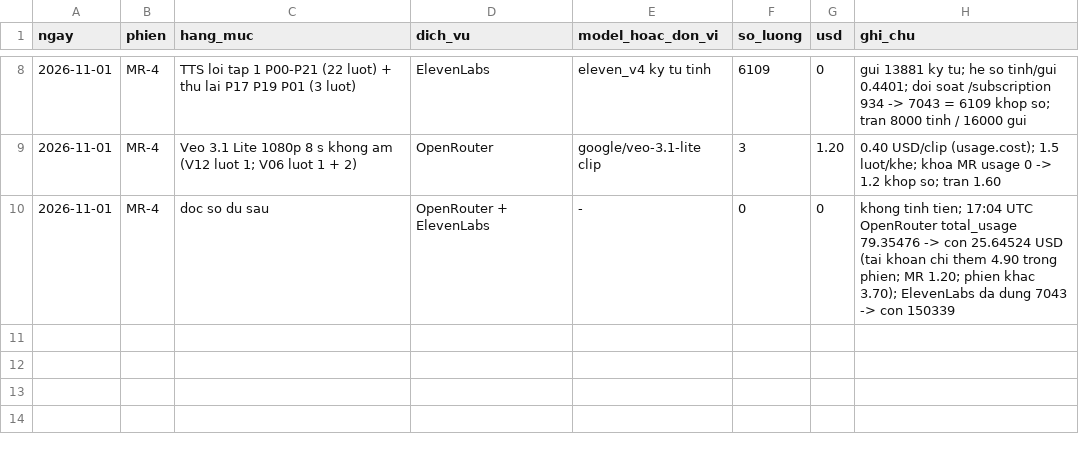
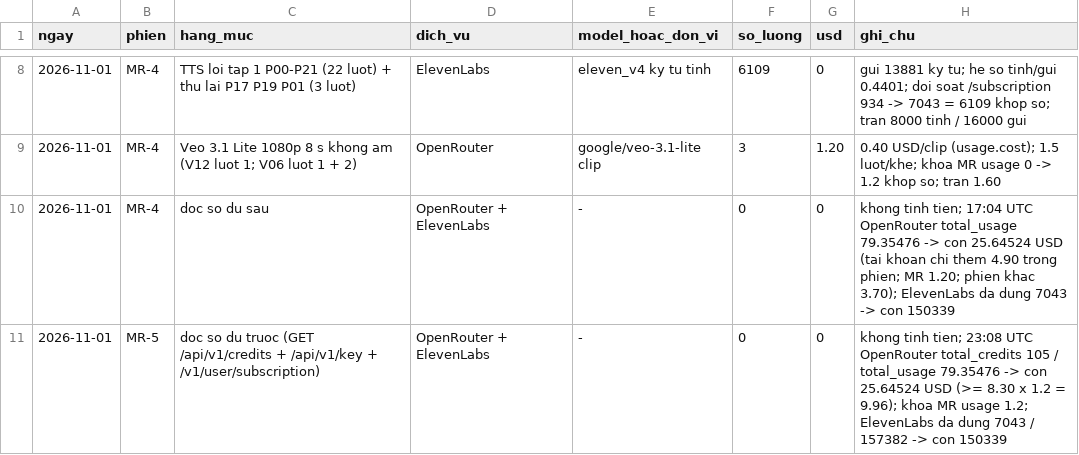
Before and after one commit to HungQuach301/money-reroute, a CSV file: COST-LEDGER.csv, drawn as a sheet; only a part is shown, gaps mark what is left out.

```diff
--- a/COST-LEDGER.csv
+++ b/COST-LEDGER.csv
@@ -10 +10,2 @@ ngay,phien,hang_muc,dich_vu,model_hoac_don_vi,so_luong,usd,ghi_chu
 2026-11-01,MR-4,doc so du sau,OpenRouter + ElevenLabs,-,0,0,khong tinh tien; 17:04 UTC OpenRouter total_usage 79.35476 -> con 25.64524 USD (tai khoan chi them 4.90 trong phien; MR 1.20; phien khac 3.70); ElevenLabs da dung 7043 -> con 150339
+2026-11-01,MR-5,doc so du truoc (GET /api/v1/credits + /api/v1/key + /v1/user/subscription),OpenRouter + ElevenLabs,-,0,0,khong tinh tien; 23:08 UTC OpenRouter total_credits 105 / total_usage 79.35476 -> con 25.64524 USD (>= 8.30 x 1.2 = 9.96); khoa MR usage 1.2; ElevenLabs da dung 7043 / 157382 -> con 150339
```
Also changed, not shown: 6 other files.
